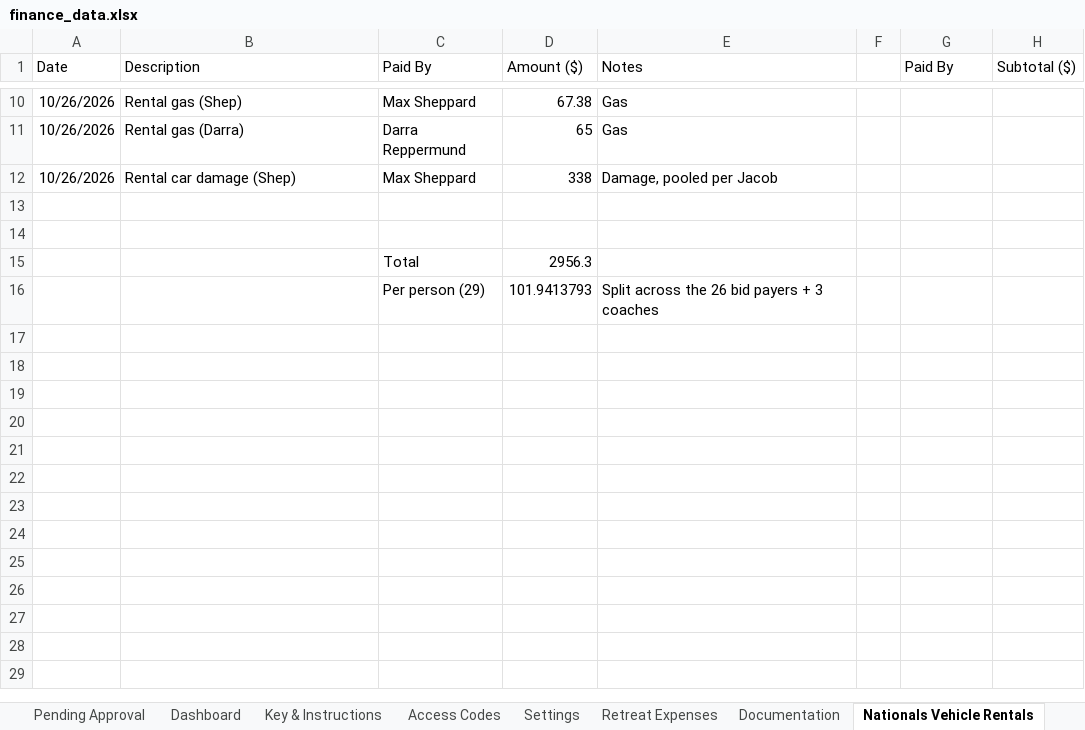
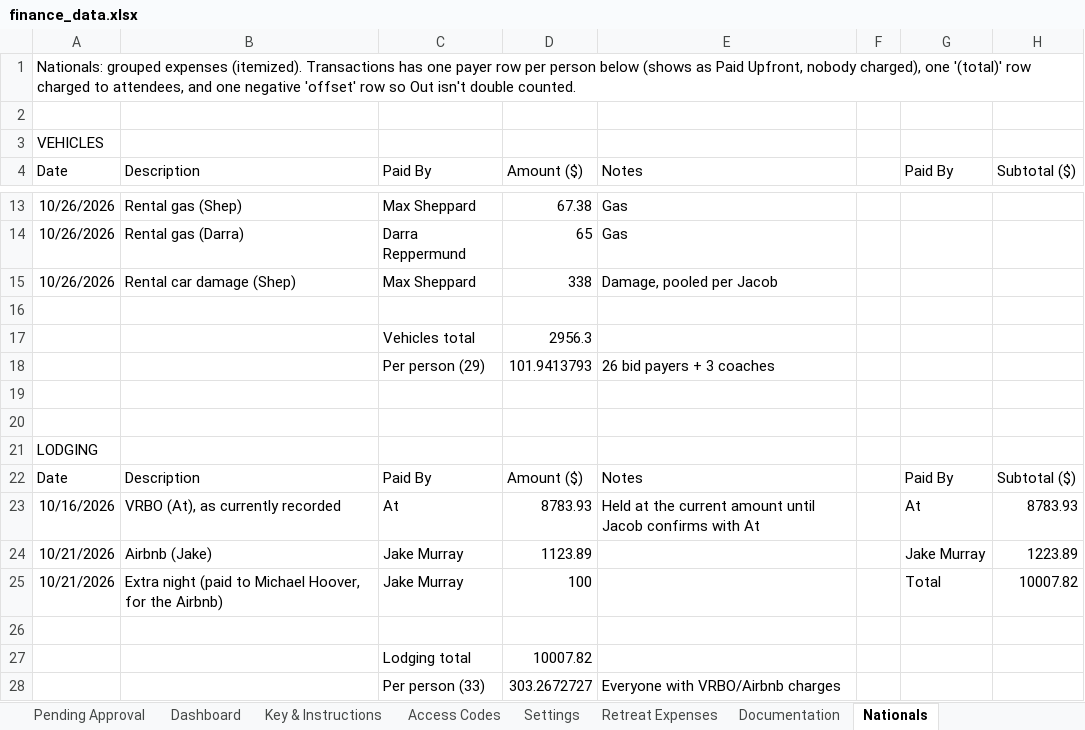
Before and after one commit to jakepmurray/port-finances-26, an Excel workbook: finance_data.xlsx, sheet Nationals, drawn as a sheet; only a part is shown, gaps mark what is left out; values as stored, in another font and other column widths than the file's, no borders; charts and pictures not drawn; addresses are those after the commit; the diff names each change by its address in the sheet, - before the commit and + after, or states it on an @@ line.

Commit message:
Add Nationals tab and show van payers as paid upfront (Nov 1)

```diff
--- a/finance_data.xlsx (sheet Nationals)
+++ b/finance_data.xlsx (sheet Nationals)
-sheet tab: Nationals Vehicle Rentals
+sheet tab: Nationals
+row 1: Nationals: grouped expenses (itemized). Transactions has one payer row per person below (shows as Paid Upfront, nobody charged), one '(total)' row charged to attendees, and one negative 'offset' row so Out isn't double counted.
+row 2: (empty)
+row 3: VEHICLES
+row 17:  |  | Vehicles total | 2956.3
+row 18:  |  | Per person (29) | 101.9413793 | 26 bid payers + 3 coaches
-row 20:  |  | Total | 2956.3
+row 20: (empty)
+row 21: LODGING
+row 22: Date | Description | Paid By | Amount ($) | Notes |  | Paid By | Subtotal ($)
+row 23: 10/16/2026 | VRBO (At), as currently recorded | At | 8783.93 | Held at the current amount until Jacob confirms with At |  | At | 8783.93
+row 24: 10/21/2026 | Airbnb (Jake) | Jake Murray | 1123.89 |  |  | Jake Murray | 1223.89
+row 25: 10/21/2026 | Extra night (paid to Michael Hoover, for the Airbnb) | Jake Murray | 100 |  |  | Total | 10007.82
-row 26:  |  | Per person (29) | 101.9413793 | Split across the 26 bid payers + 3 coaches
+row 26: (empty)
+row 27:  |  | Lodging total | 10007.82
+row 28:  |  | Per person (33) | 303.2672727 | Everyone with VRBO/Airbnb charges
```
Also changed, not shown: sheet Transactions, sheet Attendance, sheet Player Balances, formulas that keep their value.
